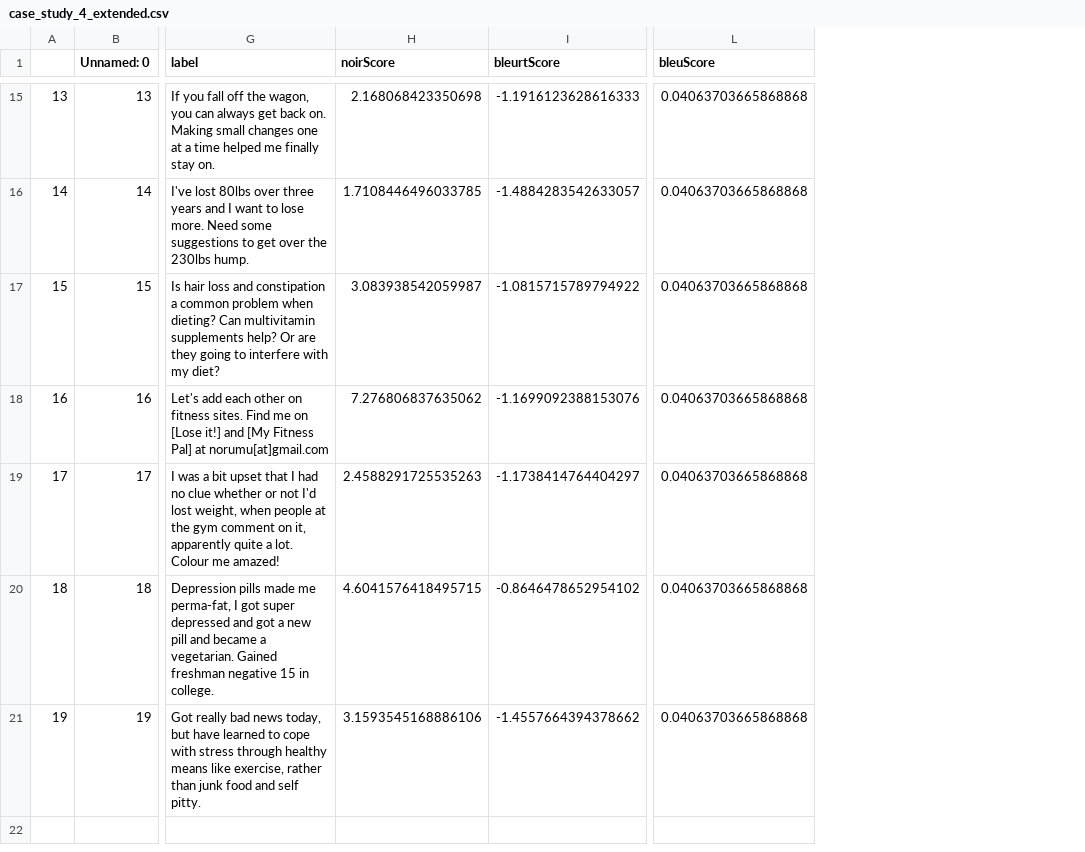
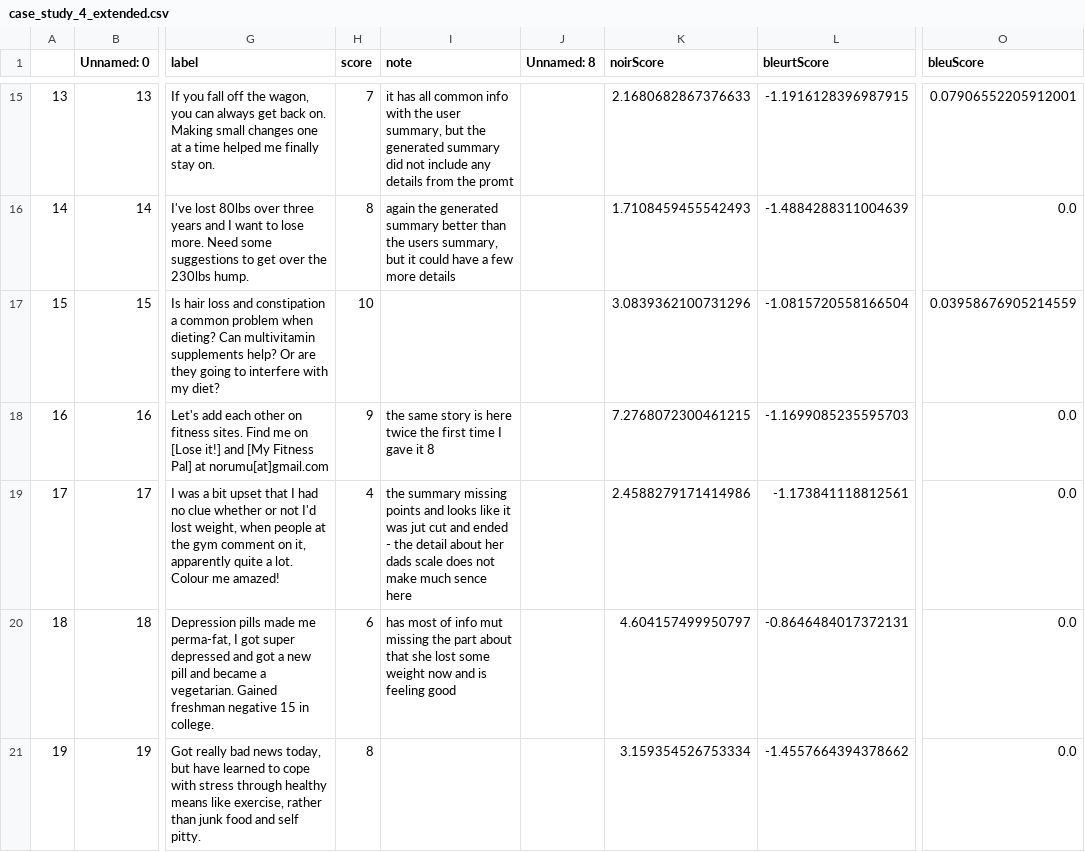
Before and after one commit to au-nlp/project-milestone-p2-group13, a CSV file: case_studies/case_study_4_extended.csv, drawn as a sheet; only a part is shown, gaps mark what is left out; addresses are those after the commit; the diff covers the shown part only; the diff names each change by its address in the sheet, - before the commit and + after, or states it on an @@ line.

```diff
--- a/case_studies/case_study_4_extended.csv
+++ b/case_studies/case_study_4_extended.csv
+column H (score), rows 15-21: 7 | 8 | 10 | 9 | 4 | 6 | 8
+column I (note), rows 15-20: it has all common info with the user summary, but the generated summary did not include any details from the promt | again the generated summary better than the users summary, but it could have a few more details |  | the same story is here twice the first time I gave it 8 | the summary missing points and looks like it was jut cut and ended - the detail about her dads scale does not make much sence here | has most of info mut missing the part about that she lost some weight now and is feeling good
+column J (Unnamed: 8), empty
-K15 (noirScore): 2.168068423350698
+K15 (noirScore): 2.1680682867376633
-L15 (bleurtScore): -1.1916123628616333
+L15 (bleurtScore): -1.1916128396987915
-O15 (bleuScore): 0.04063703665868868
+O15 (bleuScore): 0.07906552205912001
-K16 (noirScore): 1.7108446496033785
+K16 (noirScore): 1.7108459455542493
-L16 (bleurtScore): -1.4884283542633057
+L16 (bleurtScore): -1.4884288311004639
-O16 (bleuScore): 0.04063703665868868
+O16 (bleuScore): 0.0
-K17 (noirScore): 3.083938542059987
+K17 (noirScore): 3.0839362100731296
-L17 (bleurtScore): -1.0815715789794922
+L17 (bleurtScore): -1.0815720558166504
-O17 (bleuScore): 0.04063703665868868
+O17 (bleuScore): 0.03958676905214559
-K18 (noirScore): 7.276806837635062
+K18 (noirScore): 7.2768072300461215
-L18 (bleurtScore): -1.1699092388153076
+L18 (bleurtScore): -1.1699085235595703
-O18:O21 (bleuScore): 0.04063703665868868
+O18:O21 (bleuScore): 0.0
-K19 (noirScore): 2.4588291725535263
+K19 (noirScore): 2.4588279171414986
-L19 (bleurtScore): -1.1738414764404297
+L19 (bleurtScore): -1.173841118812561
-K20 (noirScore): 4.6041576418495715
+K20 (noirScore): 4.604157499950797
-L20 (bleurtScore): -0.8646478652954102
+L20 (bleurtScore): -0.8646484017372131
-K21 (noirScore): 3.1593545168886106
+K21 (noirScore): 3.159354526753334
```
Also changed, not shown: 39 edited cells elsewhere in this file, case_studies/case_study_3_extended.csv, 1 other file.
